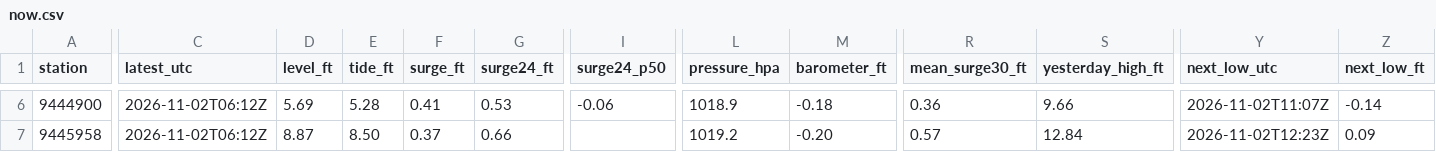
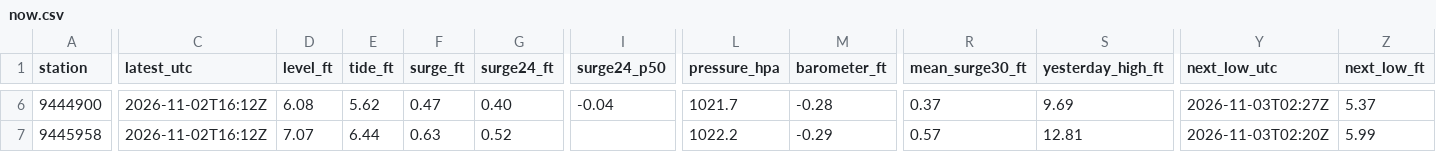
Before and after one commit to bdgroves/puget-tides, a CSV file: now.csv, drawn as a sheet; only a part is shown, gaps mark what is left out; the diff covers the shown part only; the diff names each change by its address in the sheet, - before the commit and + after, or states it on an @@ line.

```diff
--- a/now.csv
+++ b/now.csv
-C6:C7 (latest_utc): 2026-11-02T06:12Z
+C6:C7 (latest_utc): 2026-11-02T16:12Z
-D6 (level_ft): 5.69
+D6 (level_ft): 6.08
-E6 (tide_ft): 5.28
+E6 (tide_ft): 5.62
-F6 (surge_ft): 0.41
+F6 (surge_ft): 0.47
-G6 (surge24_ft): 0.53
+G6 (surge24_ft): 0.40
-I6 (surge24_p50): -0.06
+I6 (surge24_p50): -0.04
-L6 (pressure_hpa): 1018.9
+L6 (pressure_hpa): 1021.7
-M6 (barometer_ft): -0.18
+M6 (barometer_ft): -0.28
-R6 (mean_surge30_ft): 0.36
+R6 (mean_surge30_ft): 0.37
-S6 (yesterday_high_ft): 9.66
+S6 (yesterday_high_ft): 9.69
-Y6 (next_low_utc): 2026-11-02T11:07Z
+Y6 (next_low_utc): 2026-11-03T02:27Z
-Z6 (next_low_ft): -0.14
+Z6 (next_low_ft): 5.37
-D7 (level_ft): 8.87
+D7 (level_ft): 7.07
-E7 (tide_ft): 8.50
+E7 (tide_ft): 6.44
-F7 (surge_ft): 0.37
+F7 (surge_ft): 0.63
-G7 (surge24_ft): 0.66
+G7 (surge24_ft): 0.52
-L7 (pressure_hpa): 1019.2
+L7 (pressure_hpa): 1022.2
-M7 (barometer_ft): -0.20
+M7 (barometer_ft): -0.29
-S7 (yesterday_high_ft): 12.84
+S7 (yesterday_high_ft): 12.81
-Y7 (next_low_utc): 2026-11-02T12:23Z
+Y7 (next_low_utc): 2026-11-03T02:20Z
-Z7 (next_low_ft): 0.09
+Z7 (next_low_ft): 5.99
```
Also changed, not shown: 84 edited cells elsewhere in this file, datums.csv, harcon.csv, 7 other files.
